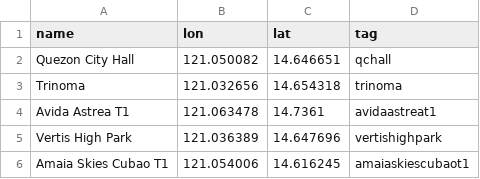
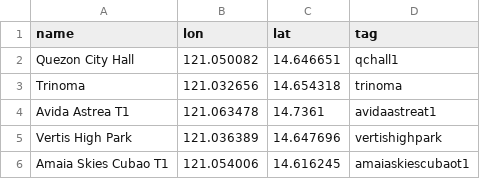
Before and after one commit to pfgoting/geos-webapp, a CSV file: loc.csv, drawn as a sheet; the diff names each change by its address in the sheet, - before the commit and + after, or states it on an @@ line.

```diff
--- a/loc.csv
+++ b/loc.csv
-D2 (tag): qchall
+D2 (tag): qchall1
```
Also changed, not shown: 9 other files.
